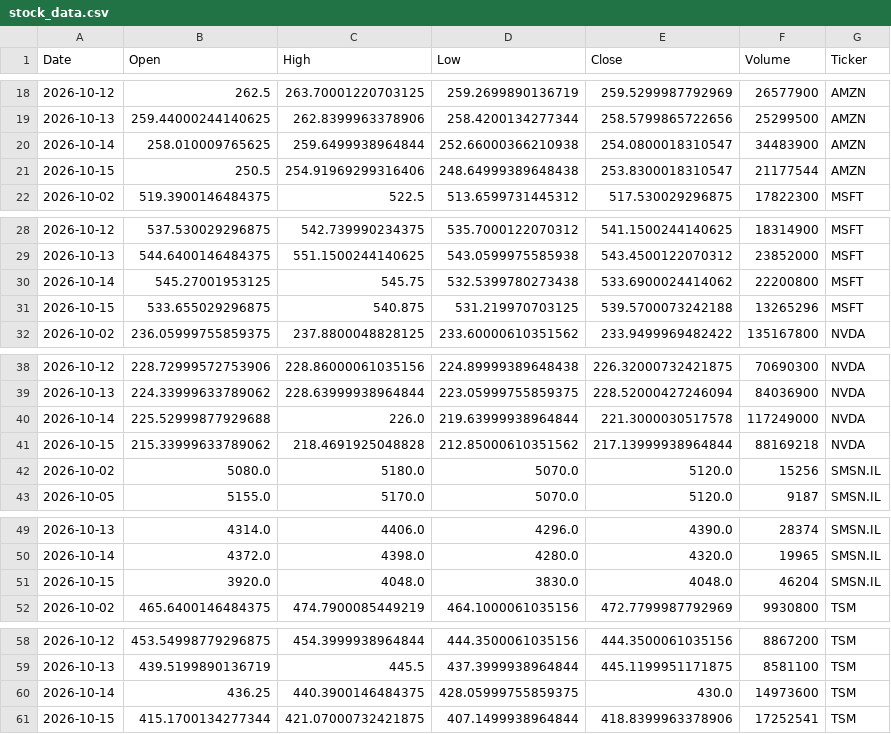
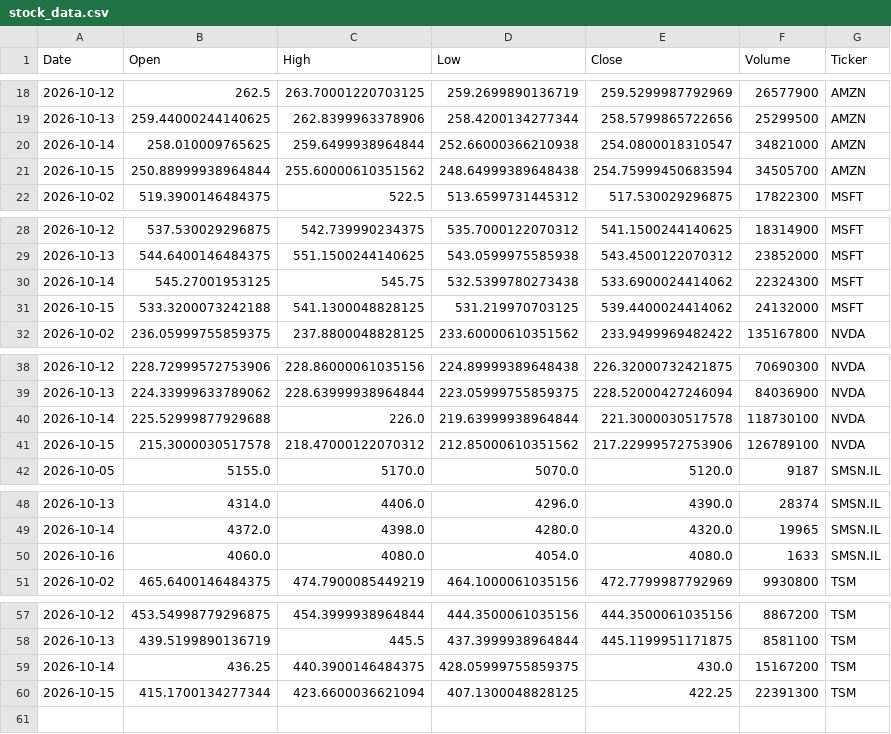
Before and after one commit to Jaedin-Rogers/Automated_Stock_Data_Pipeline, a CSV file: stock_data.csv, drawn as a sheet; only a part is shown, gaps mark what is left out; the diff covers the shown part only.

```diff
--- a/stock_data.csv
+++ b/stock_data.csv
@@ -19,4 +19,4 @@ Date,Open,High,Low,Close,Volume,Ticker
 2026-10-13,259.44000244140625,262.8399963378906,258.4200134277344,258.5799865722656,25299500,AMZN
-2026-10-14,258.010009765625,259.6499938964844,252.66000366210938,254.0800018310547,34483900,AMZN
-2026-10-15,250.5,254.91969299316406,248.64999389648438,253.8300018310547,21177544,AMZN
+2026-10-14,258.010009765625,259.6499938964844,252.66000366210938,254.0800018310547,34821000,AMZN
+2026-10-15,250.88999938964844,255.60000610351562,248.64999389648438,254.75999450683594,34505700,AMZN
 2026-10-02,519.3900146484375,522.5,513.6599731445312,517.530029296875,17822300,MSFT
@@ -29,4 +29,4 @@ Date,Open,High,Low,Close,Volume,Ticker
 2026-10-13,544.6400146484375,551.1500244140625,543.0599975585938,543.4500122070312,23852000,MSFT
-2026-10-14,545.27001953125,545.75,532.5399780273438,533.6900024414062,22200800,MSFT
-2026-10-15,533.655029296875,540.875,531.219970703125,539.5700073242188,13265296,MSFT
+2026-10-14,545.27001953125,545.75,532.5399780273438,533.6900024414062,22324300,MSFT
+2026-10-15,533.3200073242188,541.1300048828125,531.219970703125,539.4400024414062,24132000,MSFT
 2026-10-02,236.05999755859375,237.8800048828125,233.60000610351562,233.9499969482422,135167800,NVDA
@@ -39,5 +39,4 @@ Date,Open,High,Low,Close,Volume,Ticker
 2026-10-13,224.33999633789062,228.63999938964844,223.05999755859375,228.52000427246094,84036900,NVDA
-2026-10-14,225.52999877929688,226.0,219.63999938964844,221.3000030517578,117249000,NVDA
-2026-10-15,215.33999633789062,218.4691925048828,212.85000610351562,217.13999938964844,88169218,NVDA
-2026-10-02,5080.0,5180.0,5070.0,5120.0,15256,SMSN.IL
+2026-10-14,225.52999877929688,226.0,219.63999938964844,221.3000030517578,118730100,NVDA
+2026-10-15,215.3000030517578,218.47000122070312,212.85000610351562,217.22999572753906,126789100,NVDA
 2026-10-05,5155.0,5170.0,5070.0,5120.0,9187,SMSN.IL
@@ -50,3 +49,3 @@ Date,Open,High,Low,Close,Volume,Ticker
 2026-10-14,4372.0,4398.0,4280.0,4320.0,19965,SMSN.IL
-2026-10-15,3920.0,4048.0,3830.0,4048.0,46204,SMSN.IL
+2026-10-16,4060.0,4080.0,4054.0,4080.0,1633,SMSN.IL
 2026-10-02,465.6400146484375,474.7900085449219,464.1000061035156,472.7799987792969,9930800,TSM
@@ -59,3 +58,3 @@ Date,Open,High,Low,Close,Volume,Ticker
 2026-10-13,439.5199890136719,445.5,437.3999938964844,445.1199951171875,8581100,TSM
-2026-10-14,436.25,440.3900146484375,428.05999755859375,430.0,14973600,TSM
-2026-10-15,415.1700134277344,421.07000732421875,407.1499938964844,418.8399963378906,17252541,TSM
+2026-10-14,436.25,440.3900146484375,428.05999755859375,430.0,15167200,TSM
+2026-10-15,415.1700134277344,423.6600036621094,407.1300048828125,422.25,22391300,TSM
```
Also changed, not shown: 4 edited cells elsewhere in this file.
